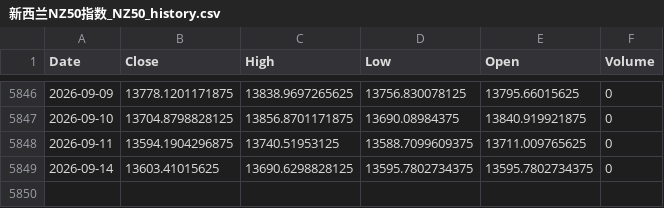
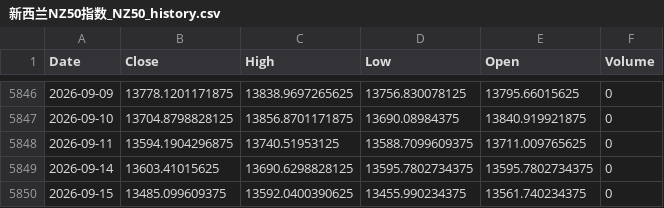
Before and after one commit to northrecluse/Global-View20260903, a CSV file: market_history_data/新西兰NZ50指数_NZ50_history.csv, drawn as a sheet; only a part is shown, gaps mark what is left out.

```diff
--- a/market_history_data/新西兰NZ50指数_NZ50_history.csv
+++ b/market_history_data/新西兰NZ50指数_NZ50_history.csv
@@ -5849 +5849,2 @@ Date,Close,High,Low,Open,Volume
 2026-09-14,13603.41015625,13690.6298828125,13595.7802734375,13595.7802734375,0
+2026-09-15,13485.099609375,13592.0400390625,13455.990234375,13561.740234375,0
```
Also changed, not shown: market_history_data/台湾加权指数_TWII_history.csv, market_history_data/澳大利亚普通股指数_AORD_history.csv, 4 other files.
